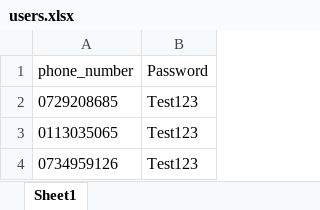
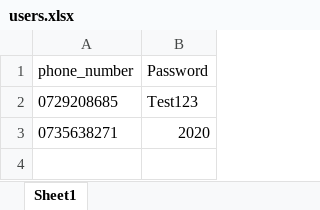
Before and after one commit to Moukatech/shop_n_deliver_web, an Excel workbook: users.xlsx, sheet Sheet1, drawn as a sheet; values as stored, in another font and other column widths than the file's, no borders; removed rows and columns are numbered as before the commit, all else as after; the diff names each change by its address in the sheet, - before the commit and + after, or states it on an @@ line.

Commit message:
updated tests

```diff
--- a/users.xlsx (sheet Sheet1)
+++ b/users.xlsx (sheet Sheet1)
-row 3: 0113035065 | Test123
-row 4: 0734959126 | Test123
+row 3: 0735638271 | 2020
```
Also changed, not shown: 10 other files.
